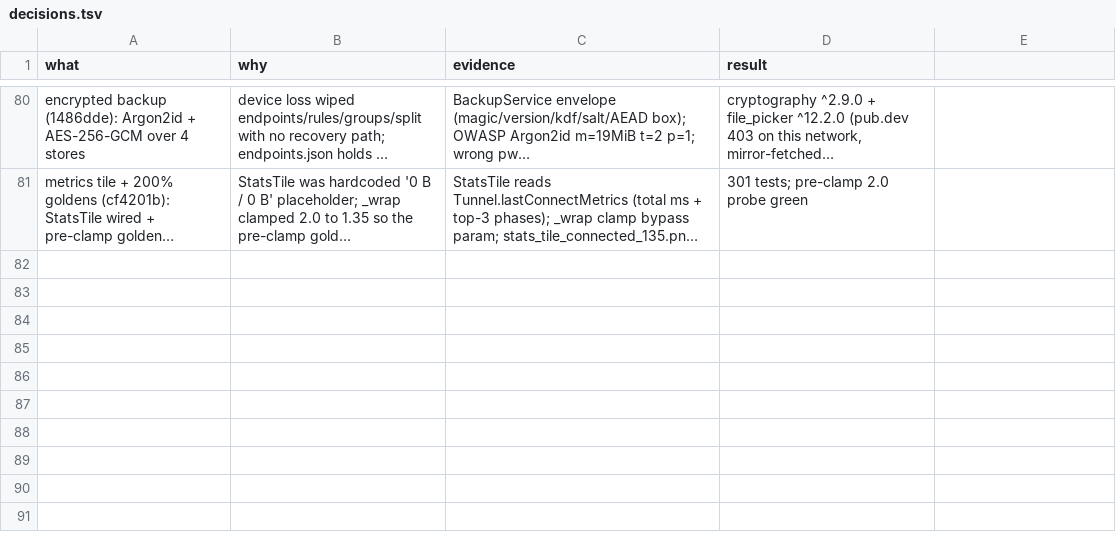
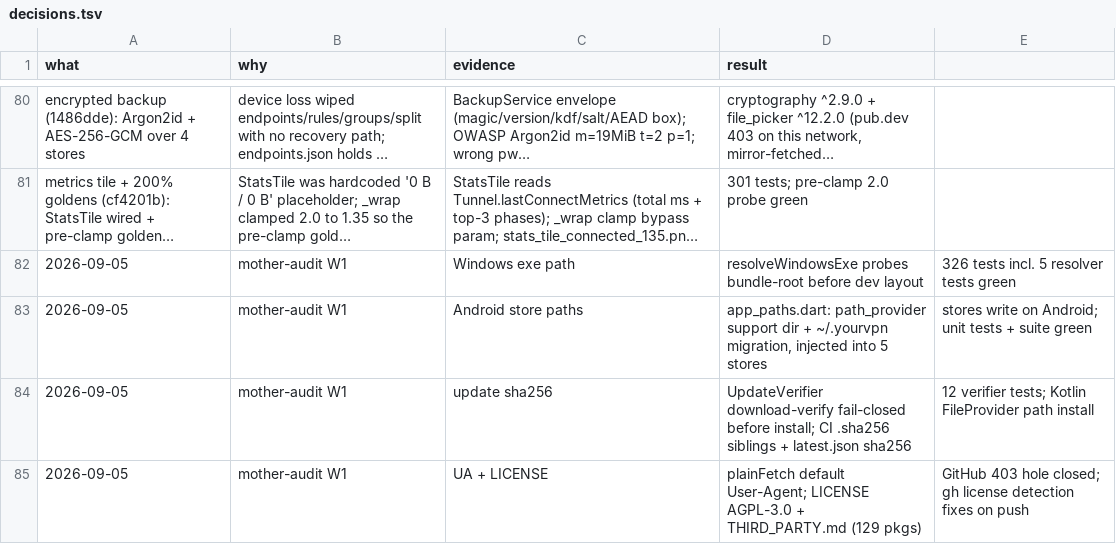
Before and after one commit to QMahyar/qanatvpn, a TSV file: docs/decisions.tsv, drawn as a sheet; only a part is shown, gaps mark what is left out; long unchanged cells end in …; the diff names each change by its address in the sheet, - before the commit and + after, or states it on an @@ line.

Commit message:
docs: handoff + decisions for mother-audit W1 — CI dispatch needs admin token

```diff
--- a/docs/decisions.tsv
+++ b/docs/decisions.tsv
+row 82: 2026-09-05 | mother-audit W1 | Windows exe path | resolveWindowsExe probes bundle-root before dev layout | 326 tests incl. 5 resolver tests green
+row 83: 2026-09-05 | mother-audit W1 | Android store paths | app_paths.dart: path_provider support dir + ~/.yourvpn migration, injected into 5 stores | stores write on Android; unit tests + suite green
+row 84: 2026-09-05 | mother-audit W1 | update sha256 | UpdateVerifier download-verify fail-closed before install; CI .sha256 siblings + latest.json sha256 | 12 verifier tests; Kotlin FileProvider path install
+row 85: 2026-09-05 | mother-audit W1 | UA + LICENSE | plainFetch default User-Agent; LICENSE AGPL-3.0 + THIRD_PARTY.md (129 pkgs) | GitHub 403 hole closed; gh license detection fixes on push
```
Also changed, not shown: 1 other file.
